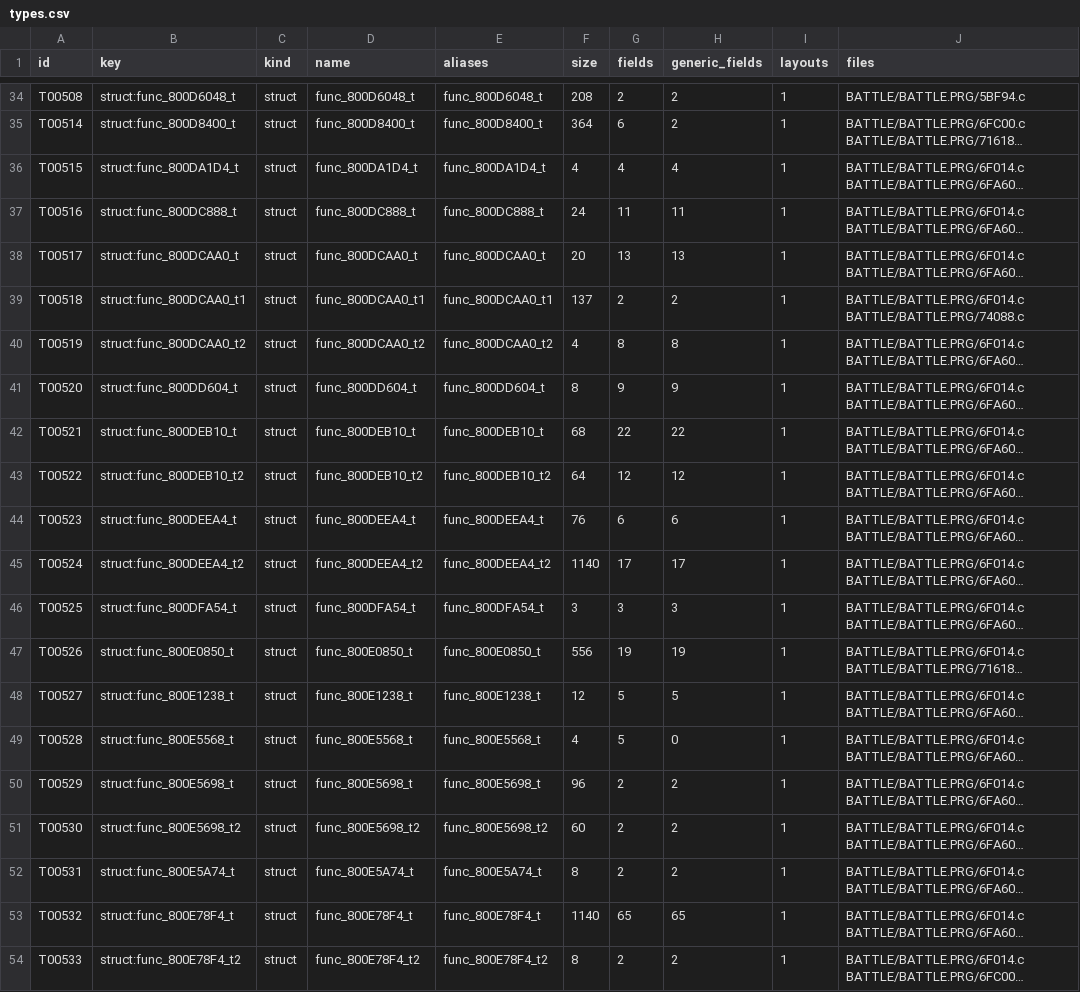
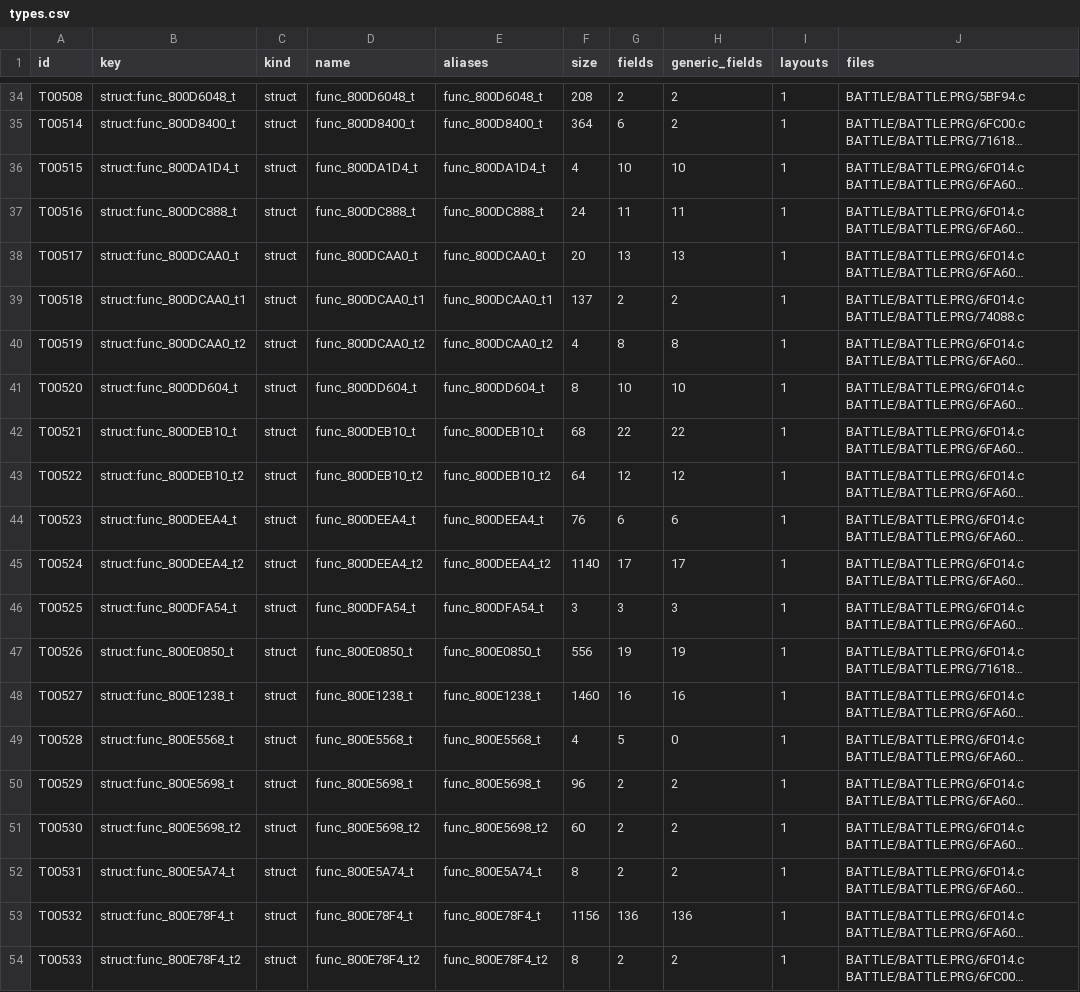
Before and after one commit to JEschete/VS-NativePort, a CSV file: tools/naming/sym_batches/Game_Battle_03/types.csv, drawn as a sheet; only a part is shown, gaps mark what is left out; long unchanged cells end in …; the diff names each change by its address in the sheet, - before the commit and + after, or states it on an @@ line.

Commit message:
Adopt upstream rood-reverse layouts (e0875ad8, PRs #243-#251)
Bump resources/rood-reverse to e0875ad8 and merge its maintainer-reviewed
struct layouts into the ledgers.

- decomp_index.py: --root/--out to index another checkout; record field
  offsets (index.json otherwise unchanged).
- upstream_layout.py (new): compare pinned vs upstream layouts by offset,
  merge per byte range (finer side wins; equal members take upstream C
  types and keep the more meaningful name); identical struct source counts
  as same (per-overlay macros); adopt refuses types whose filled rows move.
- UPSTREAM_LAYOUTS.csv: 25 types (15 merged, 10 type-only). Applied names
  unchanged; 4 applied fields change C type only.
- build_symbol_ledgers.py emits adopted layouts plus the upstream-only
  motion block types (func_800D52A4_t/_t2); fields only upstream carry
  hint layout:upstream. Totals: 822 types, 6,870 fields.
- evidence.py cites upstream lines (source:upstream:...) for those fields.
- make_symbol_batches.py --refresh rewrites pending batches in place.
- Docs: upstream sources and symbol_addrs finding, fork-only view-type
  rule (name only with meaningful evidence), refresh procedure, hazards.

```diff
--- a/tools/naming/sym_batches/Game_Battle_03/types.csv
+++ b/tools/naming/sym_batches/Game_Battle_03/types.csv
-G36 (fields): 4
+G36 (fields): 10
-H36 (generic_fields): 4
+H36 (generic_fields): 10
-G41 (fields): 9
+G41 (fields): 10
-H41 (generic_fields): 9
+H41 (generic_fields): 10
-F48 (size): 12
+F48 (size): 1460
-G48 (fields): 5
+G48 (fields): 16
-H48 (generic_fields): 5
+H48 (generic_fields): 16
-F53 (size): 1140
+F53 (size): 1156
-G53 (fields): 65
+G53 (fields): 136
-H53 (generic_fields): 65
+H53 (generic_fields): 136
```
Also changed, not shown: Docs/ledgers/TYPE_LEDGER.csv, tools/naming/sym_batches/Game_Actors_01/fields.csv, 15 other files.
